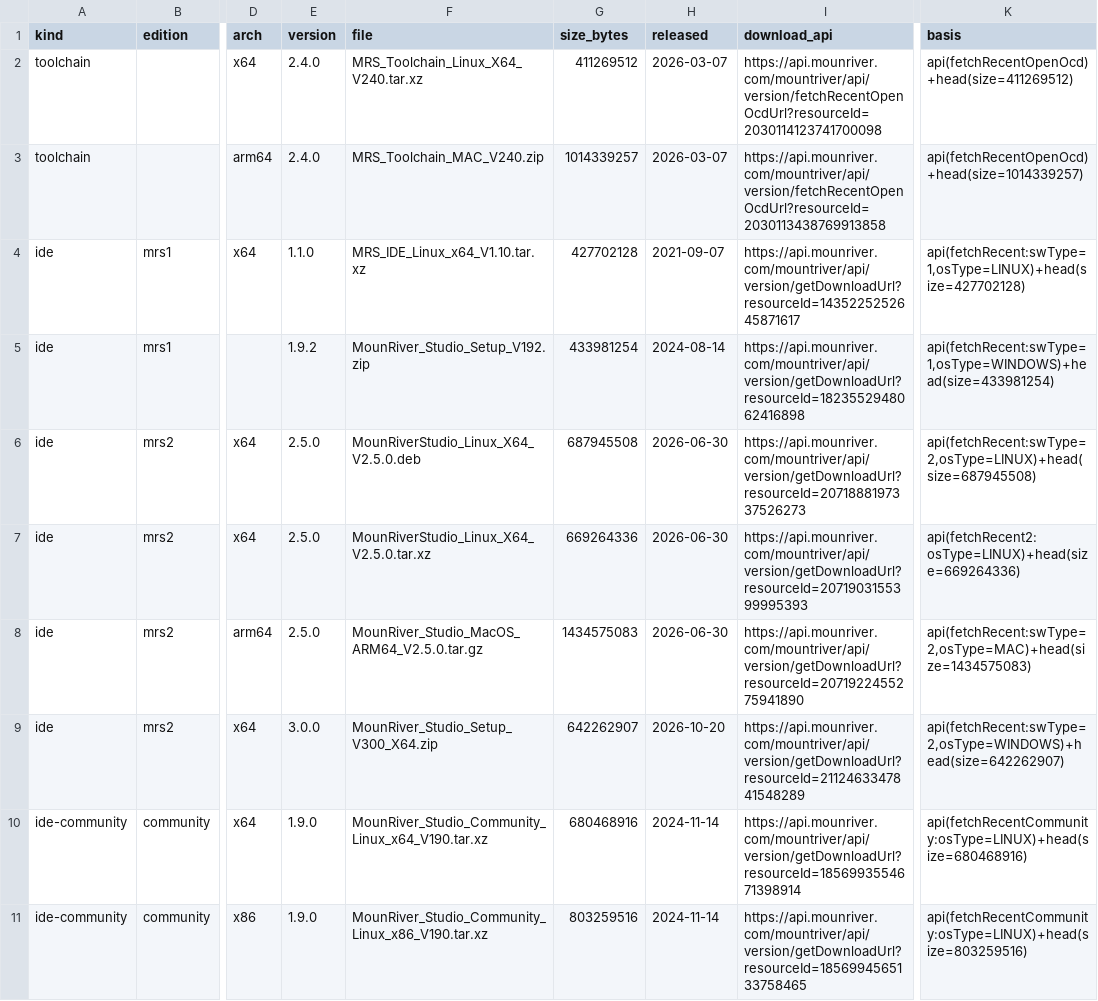
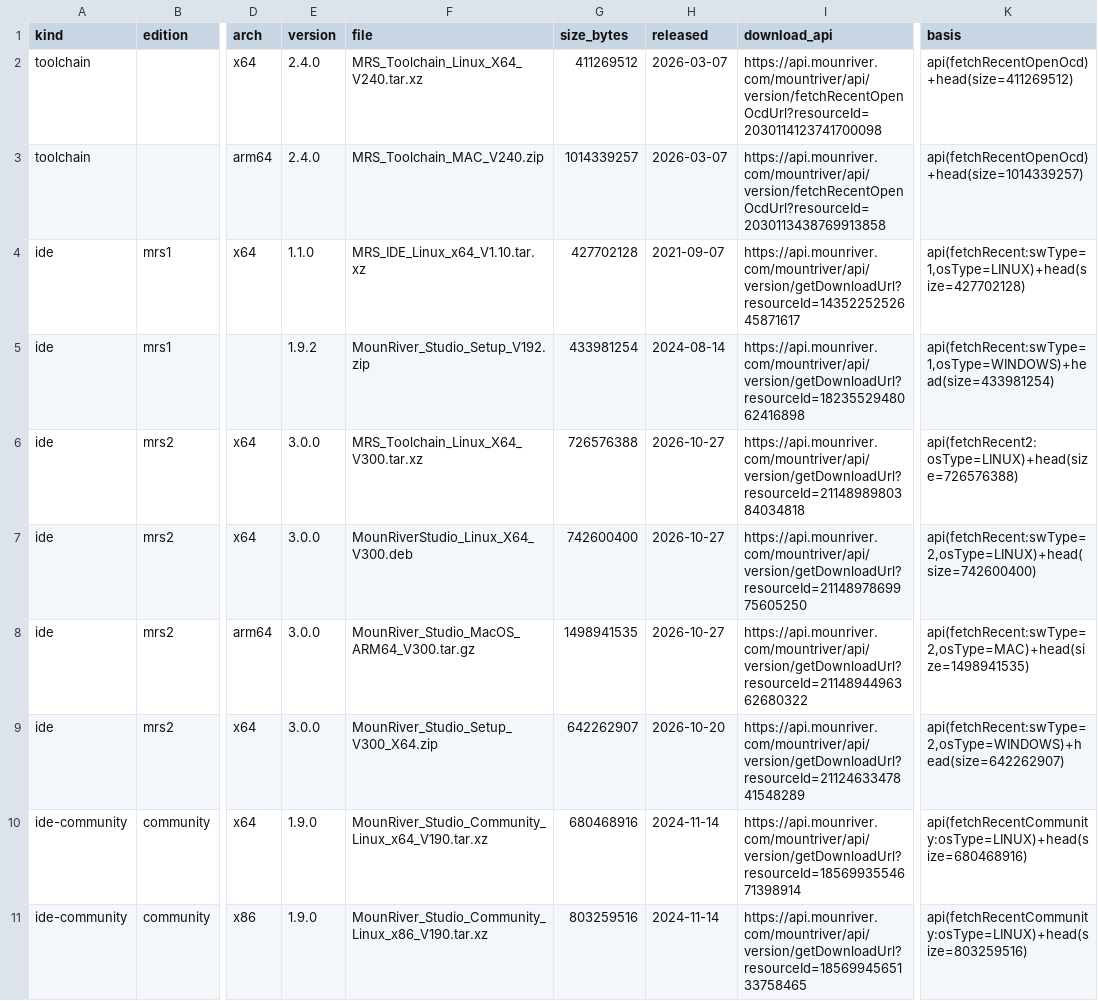
Before and after one commit to ch32-riscv-ug/ch32-device-data, a CSV file: catalog/toolchains.csv, drawn as a sheet; only a part is shown, gaps mark what is left out; the diff names each change by its address in the sheet, - before the commit and + after, or states it on an @@ line.

```diff
--- a/catalog/toolchains.csv
+++ b/catalog/toolchains.csv
-E6:E8 (version): 2.5.0
+E6:E8 (version): 3.0.0
-F6 (file): MounRiverStudio_Linux_X64_V2.5.0.deb
+F6 (file): MRS_Toolchain_Linux_X64_V300.tar.xz
-G6 (size_bytes): 687945508
+G6 (size_bytes): 726576388
-H6:H8 (released): 2026-06-30
+H6:H8 (released): 2026-10-27
-I6 (download_api): https://api.mounriver.com/mountriver/api/version/getDownloadUrl?resourceId=2071888197337526273
+I6 (download_api): https://api.mounriver.com/mountriver/api/version/getDownloadUrl?resourceId=2114898980384034818
-K6 (basis): api(fetchRecent:swType=2,osType=LINUX)+head(size=687945508)
+K6 (basis): api(fetchRecent2:osType=LINUX)+head(size=726576388)
-F7 (file): MounRiverStudio_Linux_X64_V2.5.0.tar.xz
+F7 (file): MounRiverStudio_Linux_X64_V300.deb
-G7 (size_bytes): 669264336
+G7 (size_bytes): 742600400
-I7 (download_api): https://api.mounriver.com/mountriver/api/version/getDownloadUrl?resourceId=2071903155399995393
+I7 (download_api): https://api.mounriver.com/mountriver/api/version/getDownloadUrl?resourceId=2114897869975605250
-K7 (basis): api(fetchRecent2:osType=LINUX)+head(size=669264336)
+K7 (basis): api(fetchRecent:swType=2,osType=LINUX)+head(size=742600400)
-F8 (file): MounRiver_Studio_MacOS_ARM64_V2.5.0.tar.gz
+F8 (file): MounRiver_Studio_MacOS_ARM64_V300.tar.gz
-G8 (size_bytes): 1434575083
+G8 (size_bytes): 1498941535
-I8 (download_api): https://api.mounriver.com/mountriver/api/version/getDownloadUrl?resourceId=2071922455275941890
+I8 (download_api): https://api.mounriver.com/mountriver/api/version/getDownloadUrl?resourceId=2114894496362680322
-K8 (basis): api(fetchRecent:swType=2,osType=MAC)+head(size=1434575083)
+K8 (basis): api(fetchRecent:swType=2,osType=MAC)+head(size=1498941535)
```
Also changed, not shown: 1 other file.
